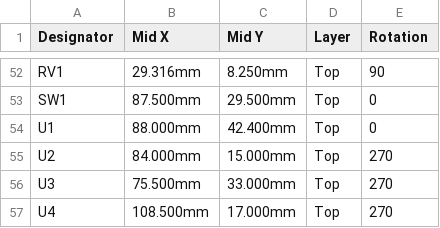
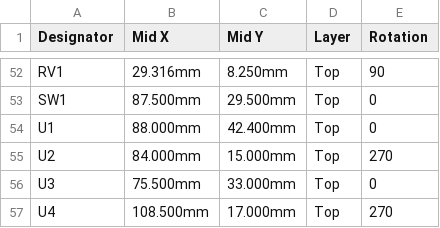
Before and after one commit to feraudet/dmxnow, a CSV file: hardware/fab/cpl_jlcpcb_full.csv, drawn as a sheet; only a part is shown, gaps mark what is left out.

```diff
--- a/hardware/fab/cpl_jlcpcb_full.csv
+++ b/hardware/fab/cpl_jlcpcb_full.csv
@@ -55,3 +55,3 @@ U1,88.000mm,42.400mm,Top,0
 U2,84.000mm,15.000mm,Top,270
-U3,75.500mm,33.000mm,Top,270
+U3,75.500mm,33.000mm,Top,0
 U4,108.500mm,17.000mm,Top,270
```
Also changed, not shown: hardware/fab/cpl_jlcpcb_full_led.csv, hardware/fab/cpl_jlcpcb_smt.csv, 3 other files.
